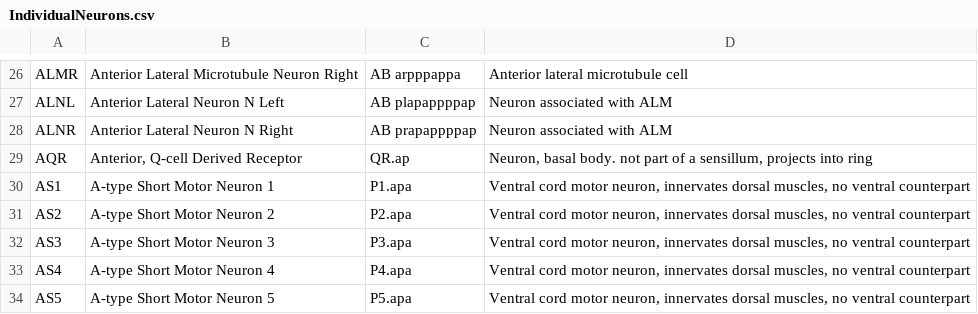
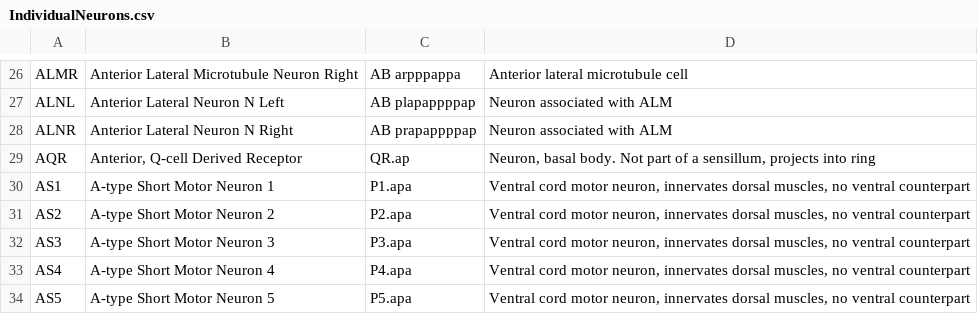
Before and after one commit to openworm/ConnectomeToolbox, a CSV file: cect/data/IndividualNeurons.csv, drawn as a sheet; only a part is shown, gaps mark what is left out.

Commit message:
Improved descriptions on dataset pages & linking to source data & readers
More docstrings

```diff
--- a/cect/data/IndividualNeurons.csv
+++ b/cect/data/IndividualNeurons.csv
@@ -28,3 +28,3 @@ ALNL; Anterior Lateral Neuron N Left; AB plapappppap; Neuron associated with ALM
 ALNR; Anterior Lateral Neuron N Right ; AB prapappppap; Neuron associated with ALM
-AQR; Anterior, Q-cell Derived Receptor; QR.ap; Neuron, basal body. not part of a sensillum, projects into ring
+AQR; Anterior, Q-cell Derived Receptor; QR.ap; Neuron, basal body. Not part of a sensillum, projects into ring
 AS1; A-type Short Motor Neuron 1; P1.apa; Ventral cord motor neuron, innervates dorsal muscles, no ventral counterpart
```
Also changed, not shown: 38 other files.
